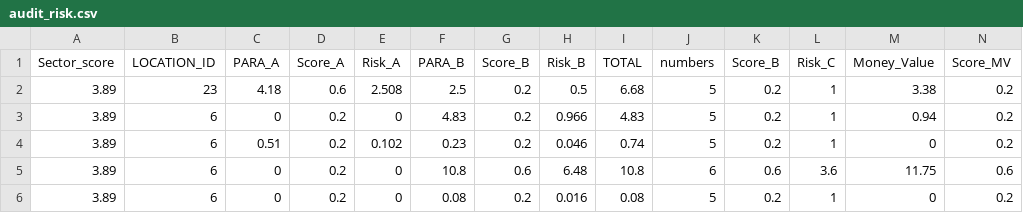
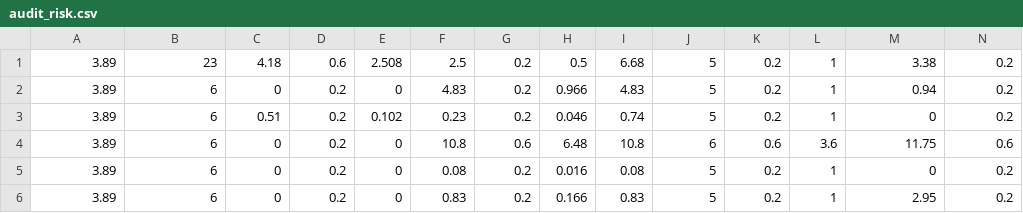
Before and after one commit to AmandaGAB/csv, a CSV file: audit_risk.csv, drawn as a sheet; only a part is shown; the shorter side is filled out with more unchanged rows; rows hold the shown columns only; the diff names each change by its address in the sheet, - before the commit and + after, or states it on an @@ line.

Commit message:
Update audit_risk.csv

```diff
--- a/audit_risk.csv
+++ b/audit_risk.csv
-row 1: Sector_score | LOCATION_ID | PARA_A | Score_A | Risk_A | PARA_B | Score_B | Risk_B | TOTAL | numbers | Score_B | Risk_C | Money_Value | Score_MV
```
